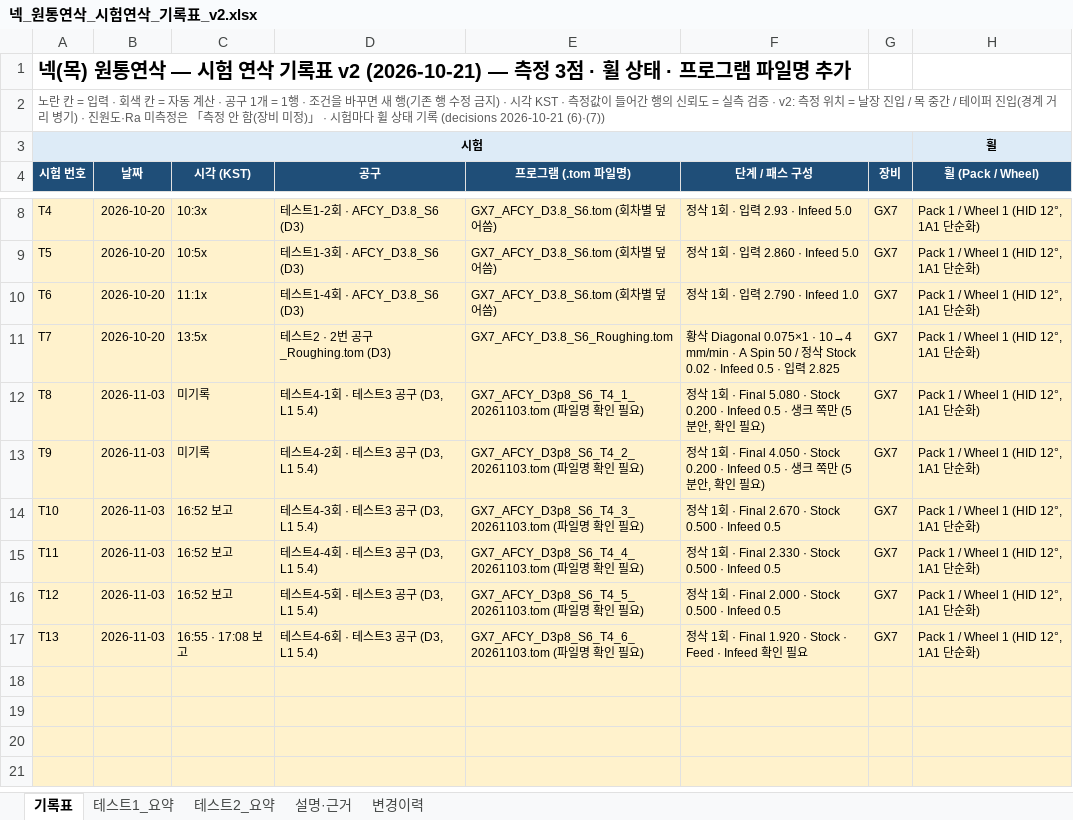
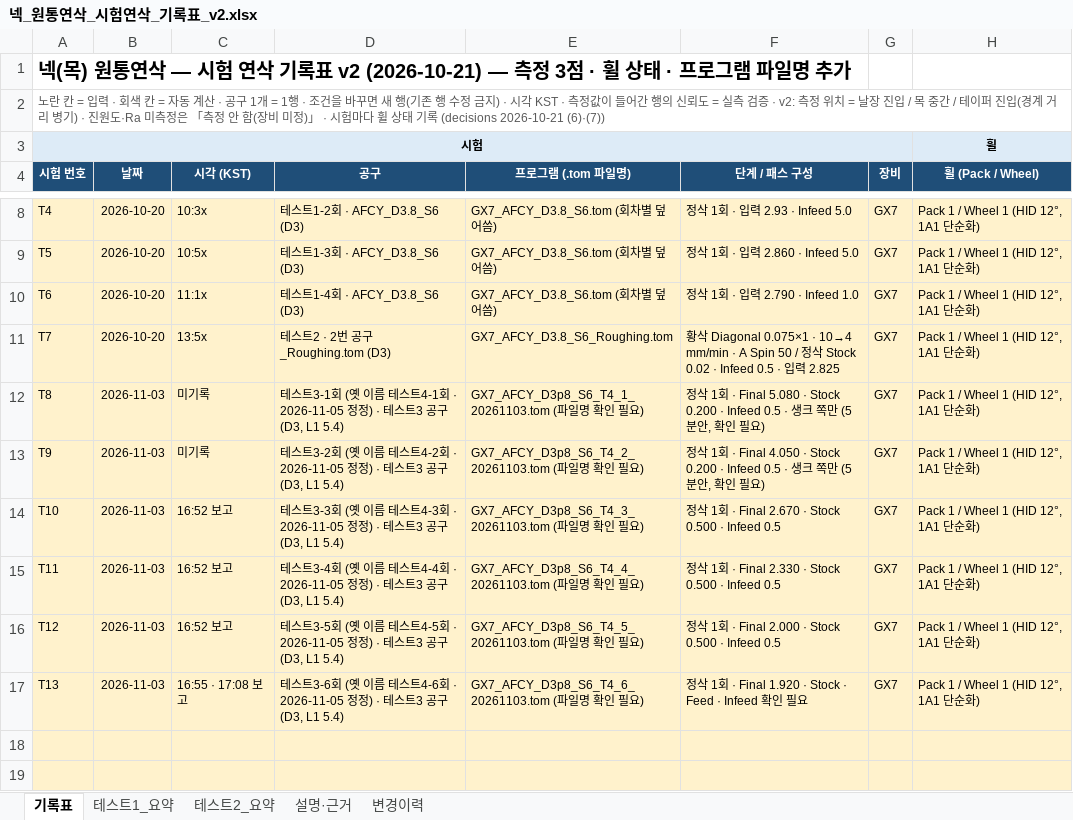
Before and after one commit to HanKyungJun/koreatooling-portal, an Excel workbook: wiki/reports/01_연삭조건/넥_원통연삭_시험연삭_기록표_v2.xlsx, sheet 기록표, drawn as a sheet; only a part is shown, gaps mark what is left out; the shorter side is filled out with more unchanged rows; values as stored, in another font and other column widths than the file's, no borders; the diff names each change by its address in the sheet, - before the commit and + after, or states it on an @@ line.

Commit message:
넥 원통연삭 테스트 번호 정정(11-03 dn2.0=테스트3, dn1.0=테스트4) - decisions 2026-11-05 (3), AFCY 7-D 제목 7-E 신설, 기록표 v2 T8~T13

```diff
--- a/wiki/reports/01_연삭조건/넥_원통연삭_시험연삭_기록표_v2.xlsx (sheet 기록표)
+++ b/wiki/reports/01_연삭조건/넥_원통연삭_시험연삭_기록표_v2.xlsx (sheet 기록표)
-D12 (공구): 테스트4-1회 · 테스트…
+D12 (공구): 테스트3-1회 (옛 이름 테스트4-1회 · 2026-11-05 정정) · 테스트…
-D13 (공구): 테스트4-2회 · 테스트…
+D13 (공구): 테스트3-2회 (옛 이름 테스트4-2회 · 2026-11-05 정정) · 테스트…
-D14 (공구): 테스트4-3회 · 테스트…
+D14 (공구): 테스트3-3회 (옛 이름 테스트4-3회 · 2026-11-05 정정) · 테스트…
-D15 (공구): 테스트4-4회 · 테스트…
+D15 (공구): 테스트3-4회 (옛 이름 테스트4-4회 · 2026-11-05 정정) · 테스트…
-D16 (공구): 테스트4-5회 · 테스트…
+D16 (공구): 테스트3-5회 (옛 이름 테스트4-5회 · 2026-11-05 정정) · 테스트…
-D17 (공구): 테스트4-6회 · 테스트…
+D17 (공구): 테스트3-6회 (옛 이름 테스트4-6회 · 2026-11-05 정정) · 테스트…
```
Also changed, not shown: sheet 변경이력, 4 other files.
